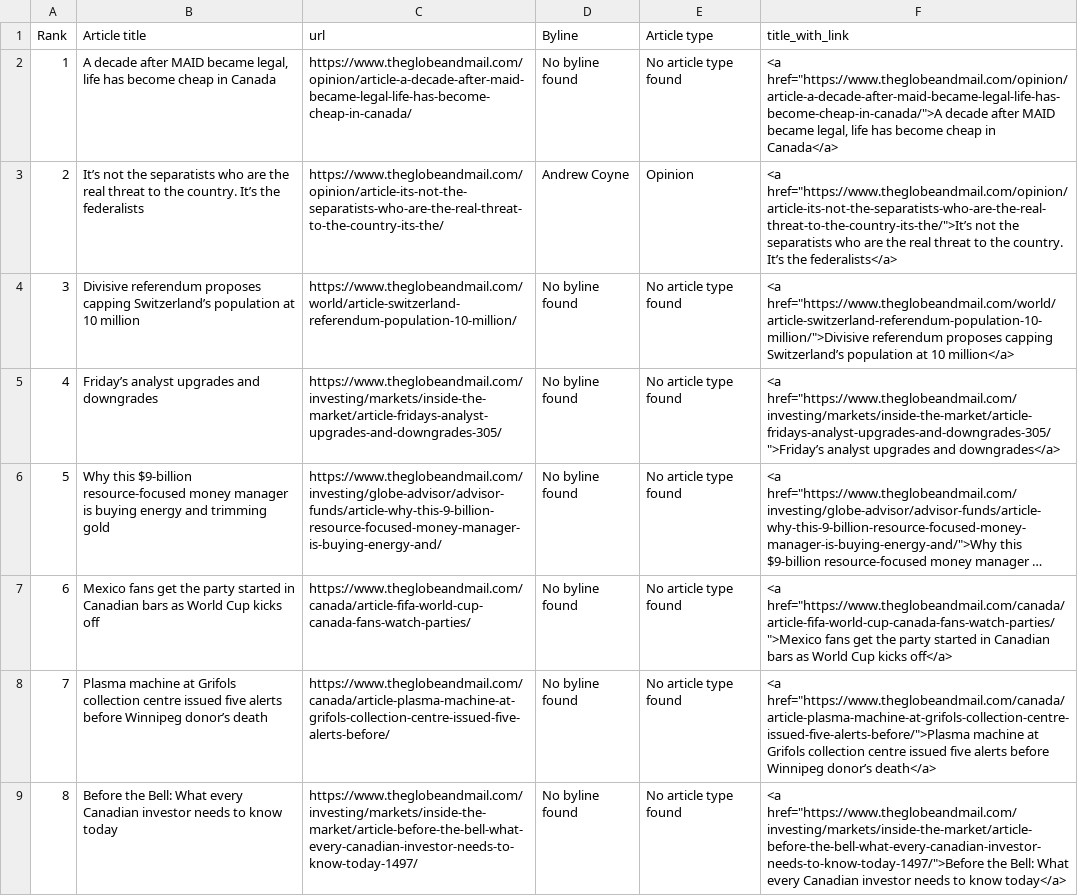
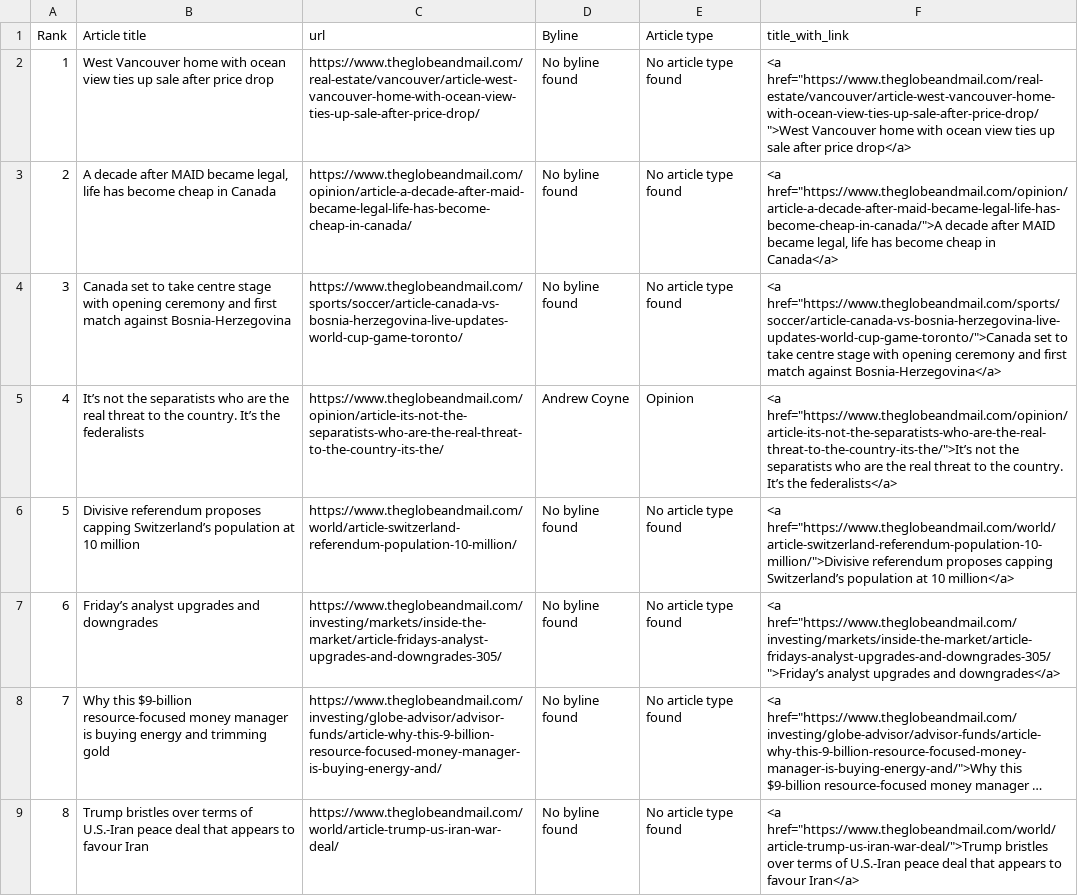
Before and after one commit to caoramckenna/canada-news-trending-stories, a CSV file: GlobeAndMailScrape.csv, drawn as a sheet; long unchanged cells end in …; removed rows and columns are numbered as before the commit, all else as after; the diff names each change by its address in the sheet, - before the commit and + after, or states it on an @@ line.

```diff
--- a/GlobeAndMailScrape.csv
+++ b/GlobeAndMailScrape.csv
+row 2: 1 | West Vancouver home with ocean view ties up sale after price drop | https://www.theglobeandmail.com/real-estate/vancouver/article-west-vancouver-home-with-ocean-view-ties-up-sale-after-price-drop/ | No byline found | No article type found | <a href="https://www.theglobeandmail.com/real-estate/vancouver/article-west-vancouver-home-with-ocean-view-ties-up-sale-after-price-drop/">West Vancouver home with ocean view ties up sale after price drop</a>
@@ column A (Rank) renumbered between rows 3 and 9 @@
+row 4: 3 | Canada set to take centre stage with opening ceremony and first match against Bosnia-Herzegovina | https://www.theglobeandmail.com/sports/soccer/article-canada-vs-bosnia-herzegovina-live-updates-world-cup-game-toronto/ | No byline found | No article type found | <a href="https://www.theglobeandmail.com/sports/soccer/article-canada-vs-bosnia-herzegovina-live-updates-world-cup-game-toronto/">Canada set to take centre stage with opening ceremony and first match against Bosnia-Herzegovina</a>
-B9 (Article title): Mexico fans get the party started in Canadian bars as World Cup kicks off
+B9 (Article title): Trump bristles over terms of U.S.-Iran peace deal that appears to favour Iran
-C9 (url): https://www.theglobeandmail.com/canada/article-fifa-world-cup-canada-fans-watch-parties/
+C9 (url): https://www.theglobeandmail.com/world/article-trump-us-iran-war-deal/
-F9 (title_with_link): <a href="https://www.theglobeandmail.com/canada/article-fifa-world-cup-canada-fans-watch-parties/">Mexico fans get the party started in Canadian bars as World Cup kicks off</a>
+F9 (title_with_link): <a href="https://www.theglobeandmail.com/world/article-trump-us-iran-war-deal/">Trump bristles over terms of U.S.-Iran peace deal that appears to favour Iran</a>
-row 8: 7 | Plasma machine at Grifols collection centre issued five alerts before Winnipeg donor’s death | https://www.theglobeandmail.com/canada/article-plasma-machine-at-grifols-collection-centre-issued-five-alerts-before/ | No byline found | No article type found | <a href="https://www.theglobeandmail.com/canada/article-plasma-machine-at-grifols-collection-centre-issued-five-alerts-before/">Plasma machine at Grifols collection centre issued five alerts before Winnipeg donor’s death</a>
-row 9: 8 | Before the Bell: What every Canadian investor needs to know today | https://www.theglobeandmail.com/investing/markets/inside-the-market/article-before-the-bell-what-every-canadian-investor-needs-to-know-today-1497/ | No byline found | No article type found | <a href="https://www.theglobeandmail.com/investing/markets/inside-the-market/article-before-the-bell-what-every-canadian-investor-needs-to-know-today-1497/">Before the Bell: What every Canadian investor needs to know today</a>
```
Also changed, not shown: CTVScrape.csv, NationalPostScrape.csv, 4 other files.
